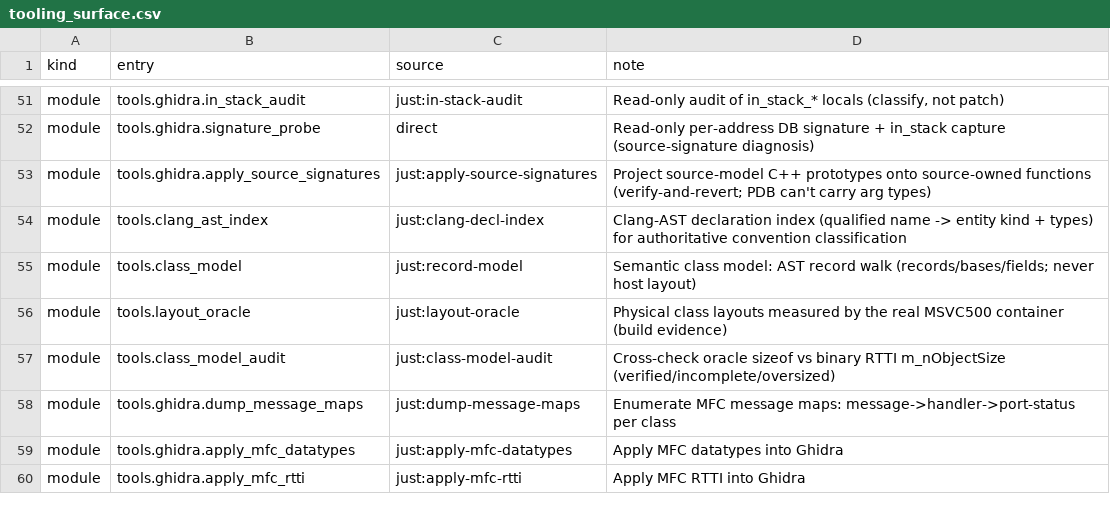
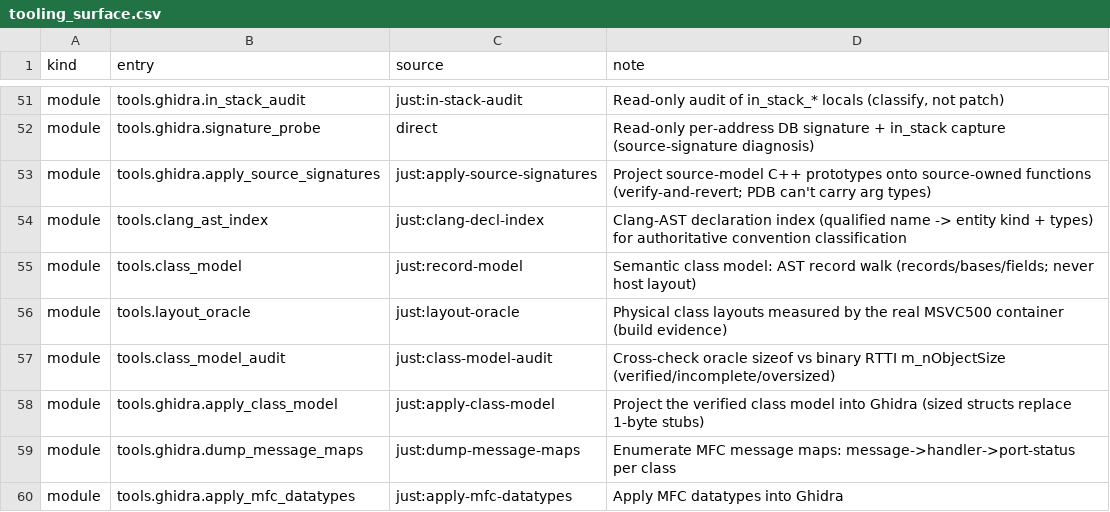
Before and after one commit to agluszak/imperialism-decomp, a CSV file: config/tooling_surface.csv, drawn as a sheet; only a part is shown, gaps mark what is left out; the shorter side is filled out with more unchanged rows; the diff names each change by its address in the sheet, - before the commit and + after, or states it on an @@ line.

```diff
--- a/config/tooling_surface.csv
+++ b/config/tooling_surface.csv
+row 58: module | tools.ghidra.apply_class_model | just:apply-class-model | Project the verified class model into Ghidra (sized structs replace 1-byte stubs)
```
Also changed, not shown: 6 other files.
